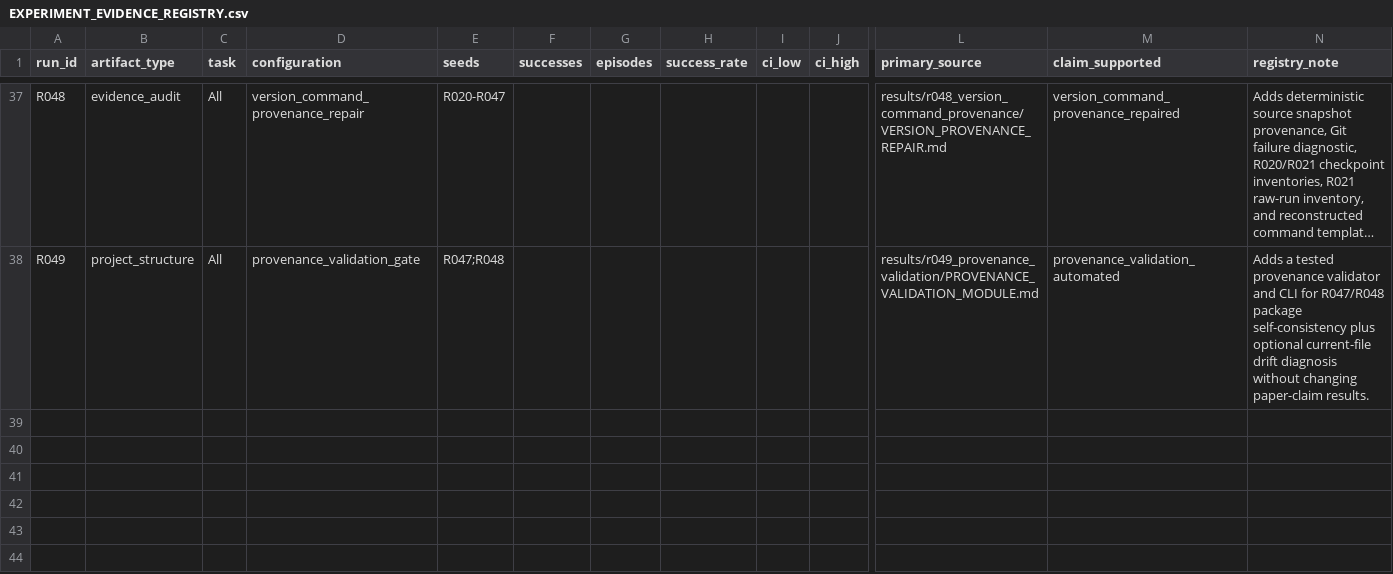
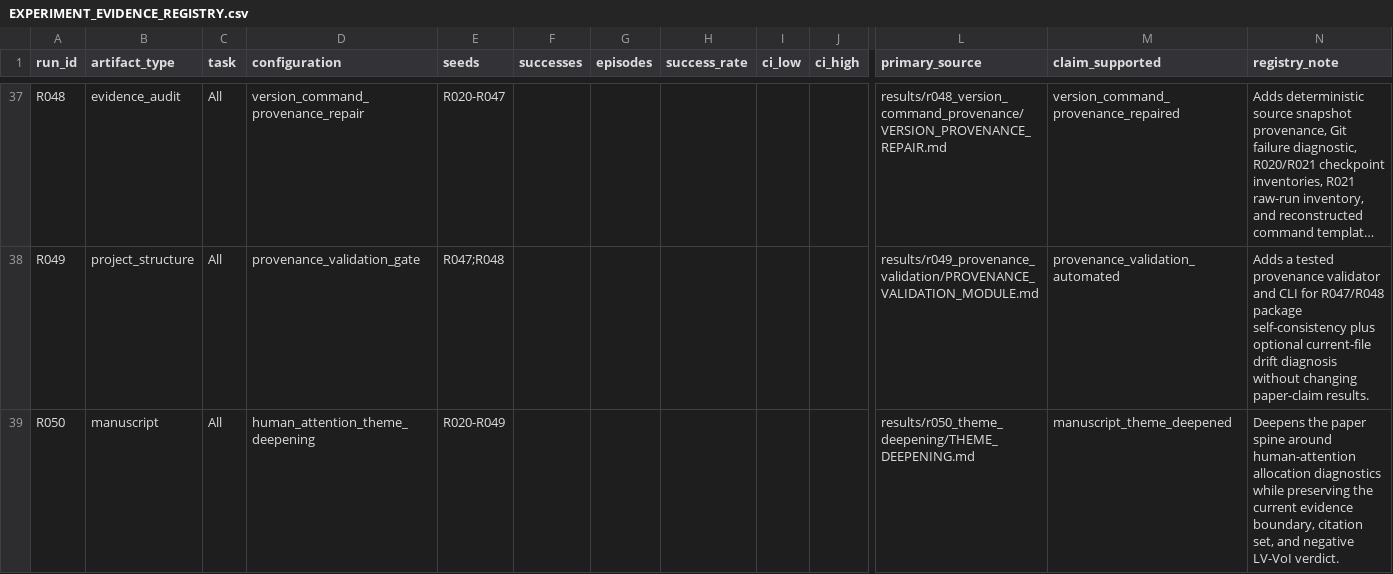
Before and after one commit to yzh423/hil-rl-diagnostics, a CSV file: results/EXPERIMENT_EVIDENCE_REGISTRY.csv, drawn as a sheet; only a part is shown, gaps mark what is left out; long unchanged cells end in …; rows hold the shown columns only; the diff names each change by its address in the sheet, - before the commit and + after, or states it on an @@ line.

Commit message:
docs: deepen human attention diagnostics theme

```diff
--- a/results/EXPERIMENT_EVIDENCE_REGISTRY.csv
+++ b/results/EXPERIMENT_EVIDENCE_REGISTRY.csv
+row 39: R050 | manuscript | All | human_attention_theme_deepening | R020-R049 |  |  |  |  |  | results/r050_theme_deepening/THEME_DEEPENING.md | manuscript_theme_deepened | Deepens the paper spine around human-attention allocation diagnostics while preserving the current evidence boundary, citation set, and negative LV-VoI verdict.
```
Also changed, not shown: 18 other files.
